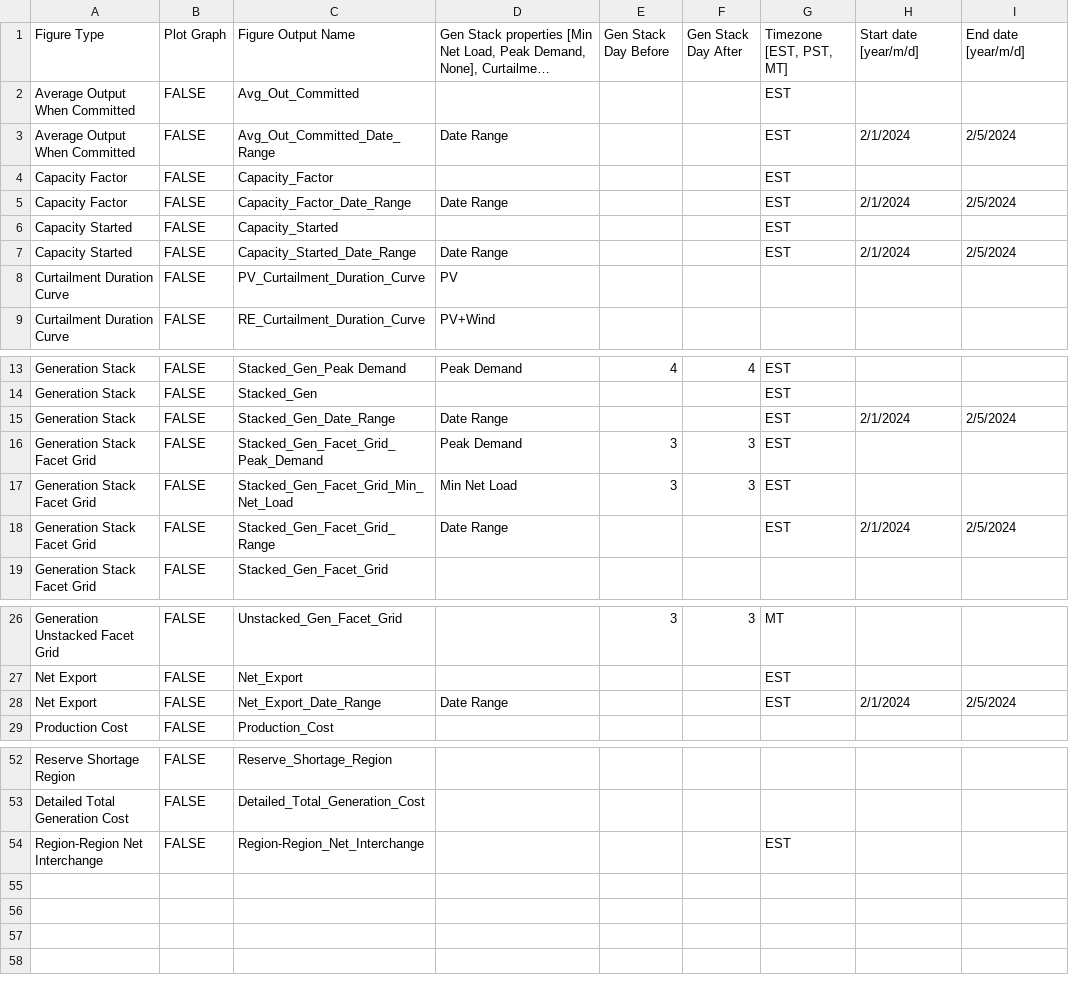
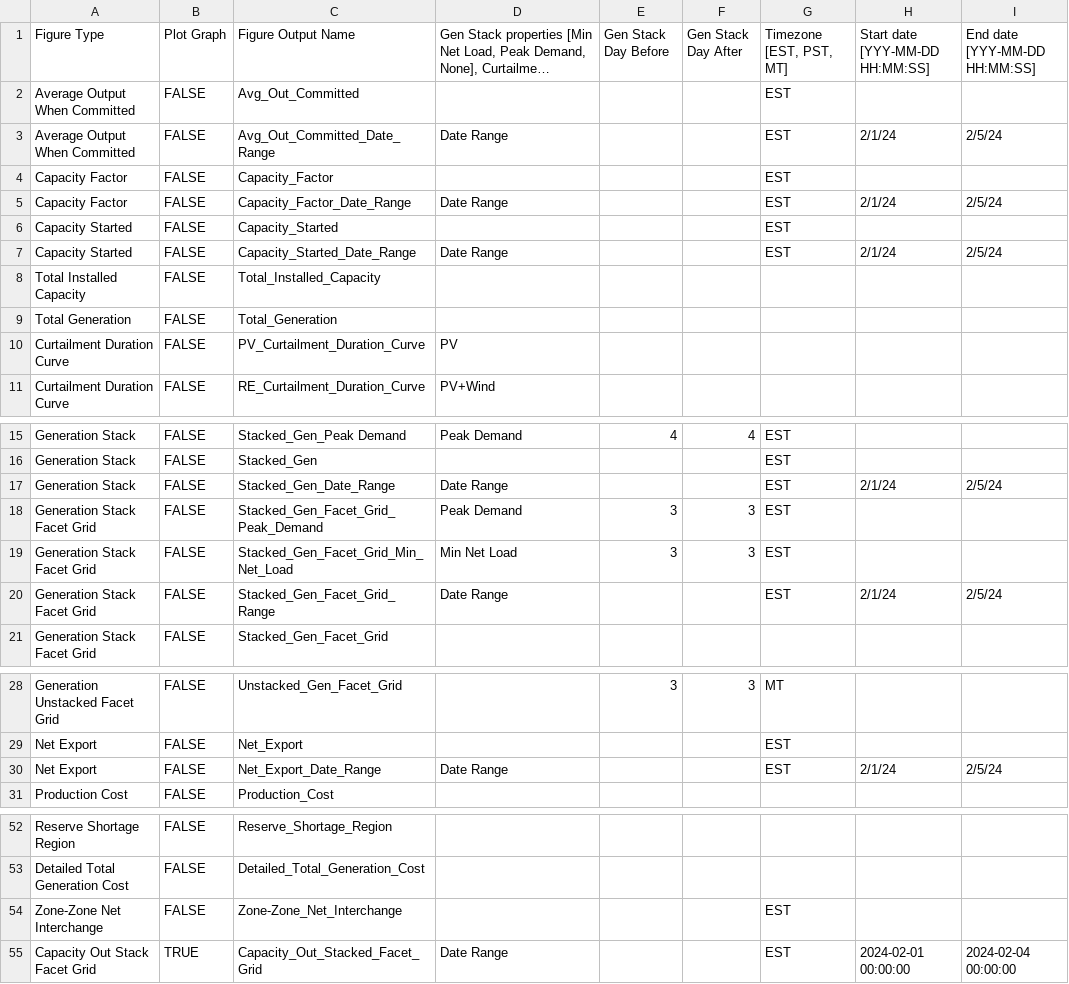
Before and after one commit to NREL/Marmot, a CSV file: Marmot_plot_select.csv, drawn as a sheet; only a part is shown, gaps mark what is left out; long unchanged cells end in …; addresses are those after the commit; the diff names each change by its address in the sheet, - before the commit and + after, or states it on an @@ line.

```diff
--- a/Marmot_plot_select.csv
+++ b/Marmot_plot_select.csv
-H1: Start date [year/m/d]
+H1: Start date [YYY-MM-DD HH:MM:SS]
-I1: End date [year/m/d]
+I1: End date [YYY-MM-DD HH:MM:SS]
-H3 (Start date [YYY-MM-DD HH:MM:SS]): 2/1/2024
+H3 (Start date [YYY-MM-DD HH:MM:SS]): 2/1/24
-I3 (End date [YYY-MM-DD HH:MM:SS]): 2/5/2024
+I3 (End date [YYY-MM-DD HH:MM:SS]): 2/5/24
-H5 (Start date [YYY-MM-DD HH:MM:SS]): 2/1/2024
+H5 (Start date [YYY-MM-DD HH:MM:SS]): 2/1/24
-I5 (End date [YYY-MM-DD HH:MM:SS]): 2/5/2024
+I5 (End date [YYY-MM-DD HH:MM:SS]): 2/5/24
-H7 (Start date [YYY-MM-DD HH:MM:SS]): 2/1/2024
+H7 (Start date [YYY-MM-DD HH:MM:SS]): 2/1/24
-I7 (End date [YYY-MM-DD HH:MM:SS]): 2/5/2024
+I7 (End date [YYY-MM-DD HH:MM:SS]): 2/5/24
@@ row 36 moved to row 8: Total Installed Capacity @@
@@ row 34 moved to row 9: Total Generation @@
-H17 (Start date [YYY-MM-DD HH:MM:SS]): 2/1/2024
+H17 (Start date [YYY-MM-DD HH:MM:SS]): 2/1/24
-I17 (End date [YYY-MM-DD HH:MM:SS]): 2/5/2024
+I17 (End date [YYY-MM-DD HH:MM:SS]): 2/5/24
-H20 (Start date [YYY-MM-DD HH:MM:SS]): 2/1/2024
+H20 (Start date [YYY-MM-DD HH:MM:SS]): 2/1/24
-I20 (End date [YYY-MM-DD HH:MM:SS]): 2/5/2024
+I20 (End date [YYY-MM-DD HH:MM:SS]): 2/5/24
-H30 (Start date [YYY-MM-DD HH:MM:SS]): 2/1/2024
+H30 (Start date [YYY-MM-DD HH:MM:SS]): 2/1/24
-I30 (End date [YYY-MM-DD HH:MM:SS]): 2/5/2024
+I30 (End date [YYY-MM-DD HH:MM:SS]): 2/5/24
-A54 (Figure Type): Region-Region Net Interchange
+A54 (Figure Type): Zone-Zone Net Interchange
-C54 (Figure Output Name): Region-Region_Net_Interchange
+C54 (Figure Output Name): Zone-Zone_Net_Interchange
+row 55: Capacity Out Stack Facet Grid | TRUE | Capacity_Out_Stacked_Facet_Grid | Date Range |  |  | EST | 2024-02-01 00:00:00 | 2024-02-04 00:00:00
```
Also changed, not shown: Marmot_user_defined_inputs.csv, mapping_folder/Regions_Zones_Mapping_Full.csv, 14 other files.
